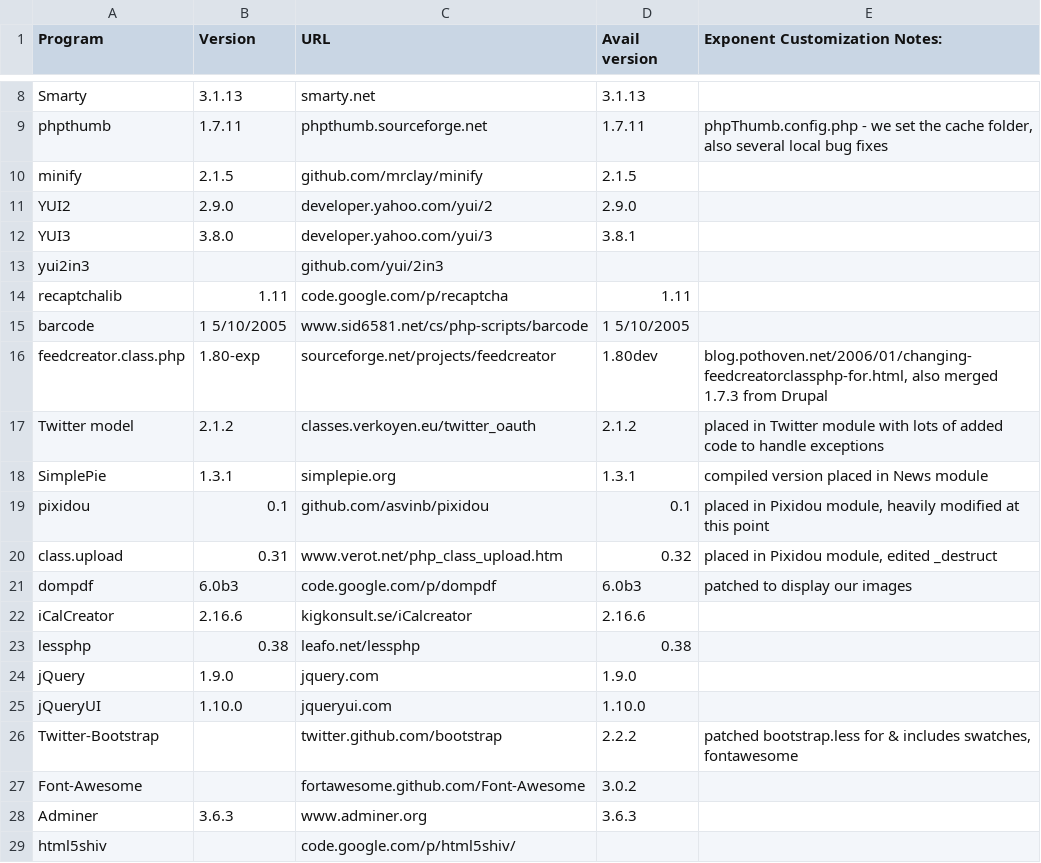
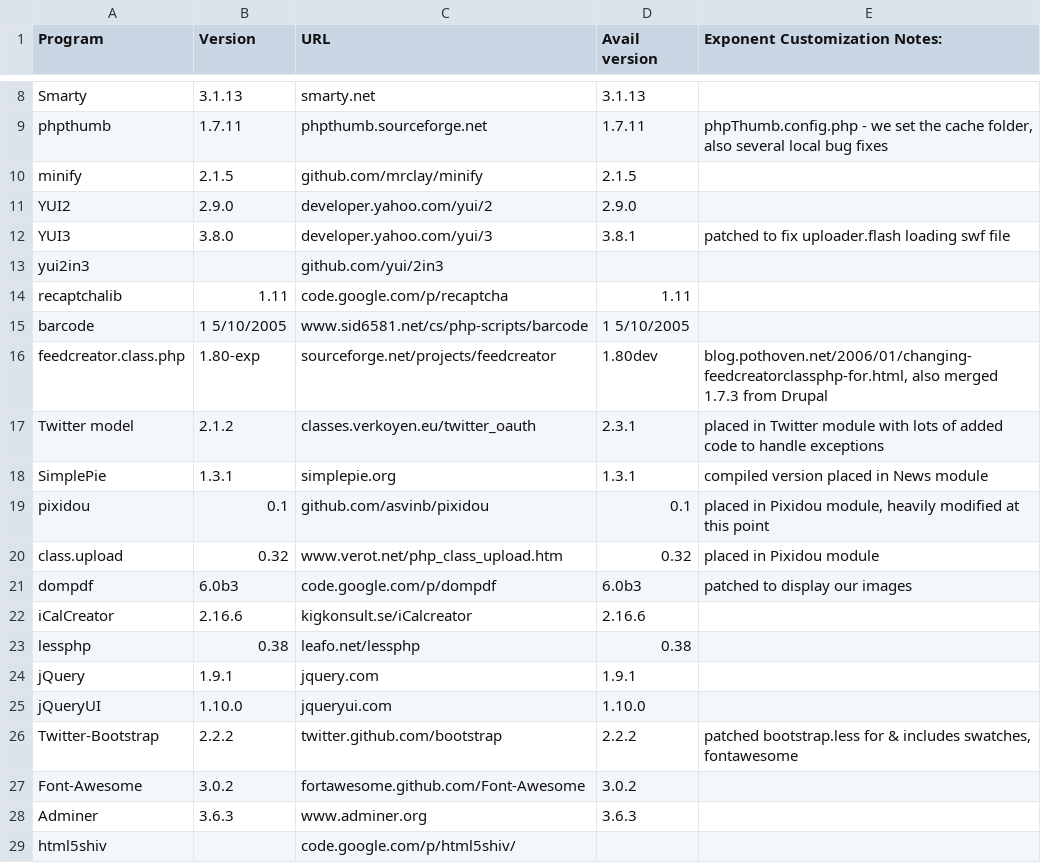
Before and after one commit to exponentcms/exponent-cms, a CSV file: external/ExtPrograms.csv, drawn as a sheet; only a part is shown, gaps mark what is left out.

```diff
--- a/external/ExtPrograms.csv
+++ b/external/ExtPrograms.csv
@@ -11,3 +11,3 @@ minify,2.1.5,github.com/mrclay/minify,2.1.5,
 YUI2,2.9.0,developer.yahoo.com/yui/2,2.9.0,
-YUI3,3.8.0,developer.yahoo.com/yui/3,3.8.1,
+YUI3,3.8.0,developer.yahoo.com/yui/3,3.8.1,patched to fix uploader.flash loading swf file
 yui2in3,,github.com/yui/2in3,,
@@ -16,6 +16,6 @@ barcode,1 5/10/2005,www.sid6581.net/cs/php-scripts/barcode,1 5/10/2005,
 feedcreator.class.php,1.80-exp,sourceforge.net/projects/feedcreator,1.80dev,"blog.pothoven.net/2006/01/changing-feedcreatorclassphp-for.html, also merged 1.7.3 from Drupal"
-Twitter model,2.1.2,classes.verkoyen.eu/twitter_oauth,2.1.2,placed in Twitter module with lots of added code to handle exceptions
+Twitter model,2.1.2,classes.verkoyen.eu/twitter_oauth,2.3.1,placed in Twitter module with lots of added code to handle exceptions
 SimplePie,1.3.1,simplepie.org,1.3.1,compiled version placed in News module
 pixidou,0.1,github.com/asvinb/pixidou,0.1,"placed in Pixidou module, heavily modified at this point"
-class.upload,0.31,www.verot.net/php_class_upload.htm,0.32,"placed in Pixidou module, edited _destruct"
+class.upload,0.32,www.verot.net/php_class_upload.htm,0.32,placed in Pixidou module
 dompdf,6.0b3,code.google.com/p/dompdf,6.0b3,patched to display our images
@@ -23,6 +23,6 @@ iCalCreator,2.16.6,kigkonsult.se/iCalcreator,2.16.6,
 lessphp,0.38,leafo.net/lessphp,0.38,
-jQuery,1.9.0,jquery.com,1.9.0,
+jQuery,1.9.1,jquery.com,1.9.1,
 jQueryUI,1.10.0,jqueryui.com,1.10.0,
-Twitter-Bootstrap,,twitter.github.com/bootstrap,2.2.2,"patched bootstrap.less for & includes swatches, fontawesome"
-Font-Awesome,,fortawesome.github.com/Font-Awesome,3.0.2,
+Twitter-Bootstrap,2.2.2,twitter.github.com/bootstrap,2.2.2,"patched bootstrap.less for & includes swatches, fontawesome"
+Font-Awesome,3.0.2,fortawesome.github.com/Font-Awesome,3.0.2,
 Adminer,3.6.3,www.adminer.org,3.6.3,
```
Also changed, not shown: 6 other files.
